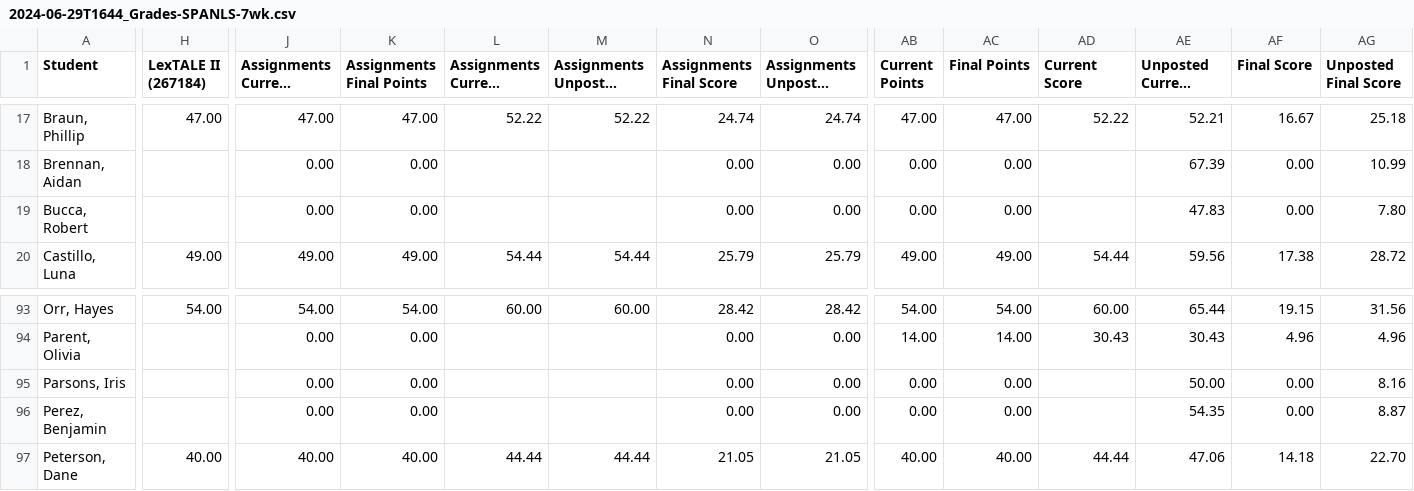
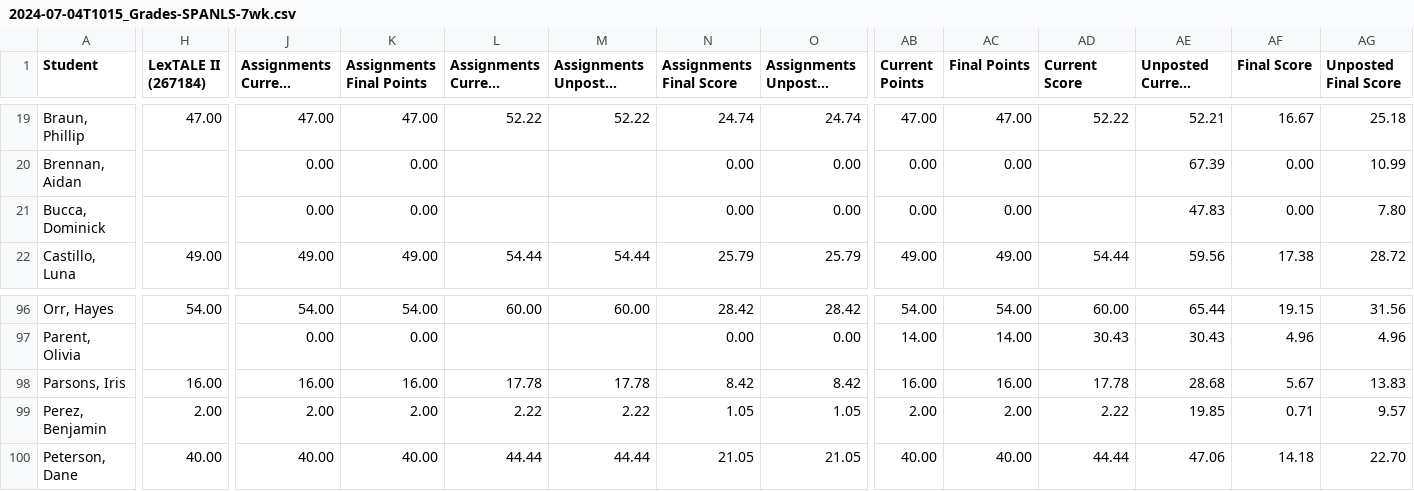
Before and after one commit to midd-teaching/placement_assessment, a CSV file: data/raw/2024-07-04T1015_Grades-SPANLS-7wk.csv (was data/raw/2024-06-29T1644_Grades-SPANLS-7wk.csv), drawn as a sheet; only a part is shown, gaps mark what is left out; long unchanged cells end in …; addresses are those after the commit; the diff covers the shown part only; the diff names each change by its address in the sheet, - before the commit and + after, or states it on an @@ line.

```diff
--- a/data/raw/2024-06-29T1644_Grades-SPANLS-7wk.csv
+++ b/data/raw/2024-07-04T1015_Grades-SPANLS-7wk.csv
-A21 (Student): Bucca, Robert
+A21 (Student): Bucca, Dominick
-H98 (LexTALE II (267184)): (empty)
+H98 (LexTALE II (267184)): 16.00
-J98 (Assignments Current Points): 0.00
+J98 (Assignments Current Points): 16.00
-K98 (Assignments Final Points): 0.00
+K98 (Assignments Final Points): 16.00
-L98 (Assignments Current Score): (empty)
+L98 (Assignments Current Score): 17.78
-M98: (empty)
+M98: 17.78
-N98 (Assignments Final Score): 0.00
+N98 (Assignments Final Score): 8.42
-O98 (Assignments Unposted Final Score): 0.00
+O98 (Assignments Unposted Final Score): 8.42
-AB98 (Current Points): 0.00
+AB98 (Current Points): 16.00
-AC98 (Final Points): 0.00
+AC98 (Final Points): 16.00
-AD98 (Current Score): (empty)
+AD98 (Current Score): 17.78
-AE98 (Unposted Current Score): 50.00
+AE98 (Unposted Current Score): 28.68
-AF98 (Final Score): 0.00
+AF98 (Final Score): 5.67
-AG98 (Unposted Final Score): 8.16
+AG98 (Unposted Final Score): 13.83
-H99 (LexTALE II (267184)): (empty)
+H99 (LexTALE II (267184)): 2.00
-J99 (Assignments Current Points): 0.00
+J99 (Assignments Current Points): 2.00
-K99 (Assignments Final Points): 0.00
+K99 (Assignments Final Points): 2.00
-L99 (Assignments Current Score): (empty)
+L99 (Assignments Current Score): 2.22
-M99: (empty)
+M99: 2.22
-N99 (Assignments Final Score): 0.00
+N99 (Assignments Final Score): 1.05
-O99 (Assignments Unposted Final Score): 0.00
+O99 (Assignments Unposted Final Score): 1.05
-AB99 (Current Points): 0.00
+AB99 (Current Points): 2.00
-AC99 (Final Points): 0.00
+AC99 (Final Points): 2.00
-AD99 (Current Score): (empty)
+AD99 (Current Score): 2.22
-AE99 (Unposted Current Score): 54.35
+AE99 (Unposted Current Score): 19.85
-AF99 (Final Score): 0.00
+AF99 (Final Score): 0.71
-AG99 (Unposted Final Score): 8.87
+AG99 (Unposted Final Score): 9.57
```
Also changed, not shown: 4 added rows and 39 edited cells elsewhere in this file, data/raw/LexTALE II Quiz Item Analysis Report.csv, 3 other files.
